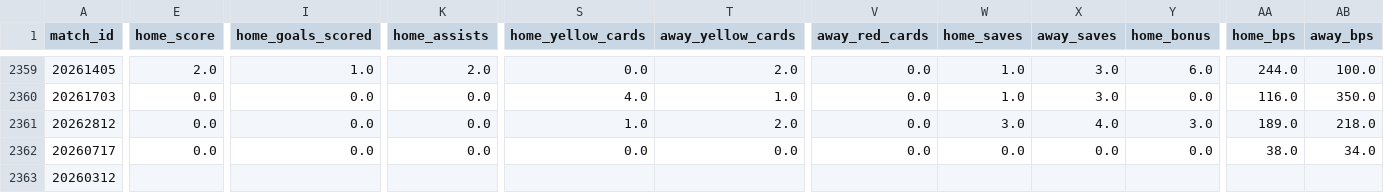
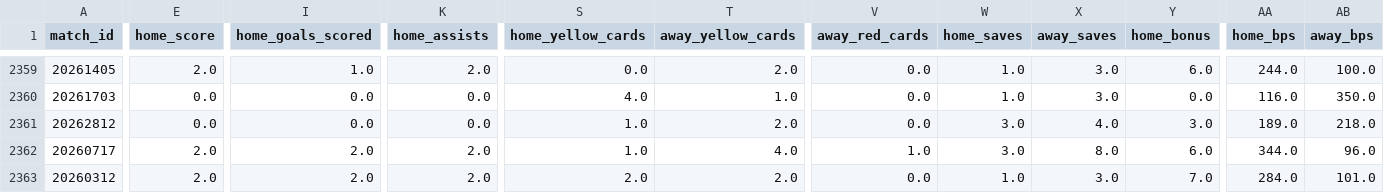
Before and after one commit to FabianMyrvang/FPL-Analytics, a CSV file: FPL_DATA/fact_fpl_fixture.csv, drawn as a sheet; only a part is shown, gaps mark what is left out; the diff covers the shown part only; the diff names each change by its address in the sheet, - before the commit and + after, or states it on an @@ line.

```diff
--- a/FPL_DATA/fact_fpl_fixture.csv
+++ b/FPL_DATA/fact_fpl_fixture.csv
-E2362 (home_score): 0.0
+E2362 (home_score): 2.0
-I2362 (home_goals_scored): 0.0
+I2362 (home_goals_scored): 2.0
-K2362 (home_assists): 0.0
+K2362 (home_assists): 2.0
-S2362 (home_yellow_cards): 0.0
+S2362 (home_yellow_cards): 1.0
-T2362 (away_yellow_cards): 0.0
+T2362 (away_yellow_cards): 4.0
-V2362 (away_red_cards): 0.0
+V2362 (away_red_cards): 1.0
-W2362 (home_saves): 0.0
+W2362 (home_saves): 3.0
-X2362 (away_saves): 0.0
+X2362 (away_saves): 8.0
-Y2362 (home_bonus): 0.0
+Y2362 (home_bonus): 6.0
-AA2362 (home_bps): 38.0
+AA2362 (home_bps): 344.0
-AB2362 (away_bps): 34.0
+AB2362 (away_bps): 96.0
-E2363 (home_score): (empty)
+E2363 (home_score): 2.0
-I2363 (home_goals_scored): (empty)
+I2363 (home_goals_scored): 2.0
-K2363 (home_assists): (empty)
+K2363 (home_assists): 2.0
-S2363 (home_yellow_cards): (empty)
+S2363 (home_yellow_cards): 2.0
-T2363 (away_yellow_cards): (empty)
+T2363 (away_yellow_cards): 2.0
-V2363 (away_red_cards): (empty)
+V2363 (away_red_cards): 0.0
-W2363 (home_saves): (empty)
+W2363 (home_saves): 1.0
-X2363 (away_saves): (empty)
+X2363 (away_saves): 3.0
-Y2363 (home_bonus): (empty)
+Y2363 (home_bonus): 7.0
-AA2363 (home_bps): (empty)
+AA2363 (home_bps): 284.0
-AB2363 (away_bps): (empty)
+AB2363 (away_bps): 101.0
```
Also changed, not shown: 121 edited cells elsewhere in this file, FPL_DATA/fact_player_next_fixtures.csv, 1 other file.
